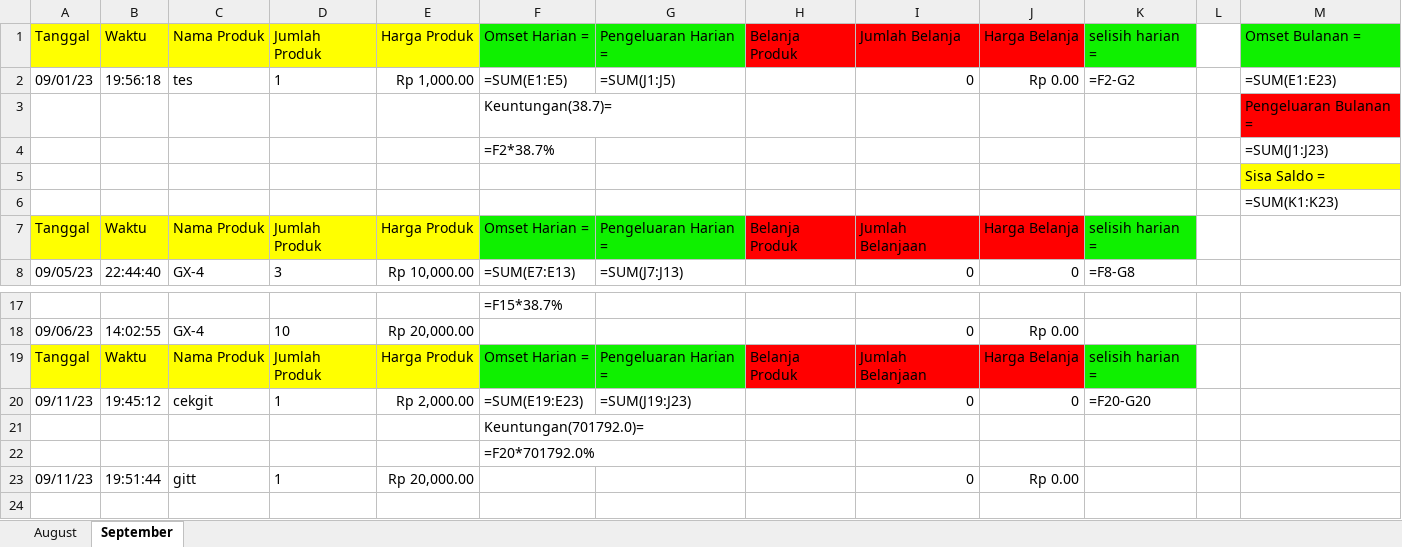
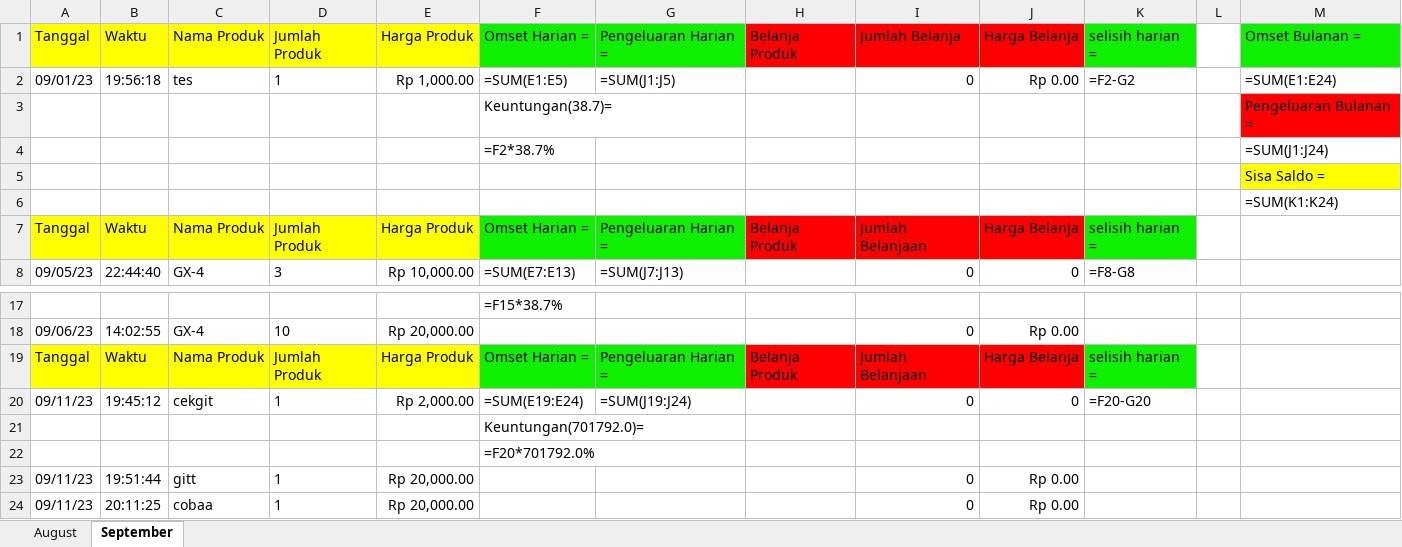
Before and after one commit to wildanAR/GUI_database, an Excel workbook: debit.xlsx, sheet September, drawn as a sheet; only a part is shown, gaps mark what is left out; values as stored, in another font and other column widths than the file's, no borders; formulas without a stored value are shown as written; the diff names each change by its address in the sheet, - before the commit and + after, or states it on an @@ line.

Commit message:
debit edited

```diff
--- a/debit.xlsx (sheet September)
+++ b/debit.xlsx (sheet September)
-M2: =SUM(E1:E23)
+M2: =SUM(E1:E24)
-M4: =SUM(J1:J23)
+M4: =SUM(J1:J24)
-M6: =SUM(K1:K23)
+M6: =SUM(K1:K24)
-F20: =SUM(E19:E23)
+F20: =SUM(E19:E24)
-G20: =SUM(J19:J23)
+G20: =SUM(J19:J24)
+row 24: 09/11/23 | 20:11:25 | cobaa | 1 | Rp 20,000.00 |  |  |  | 0 | Rp 0.00
```
